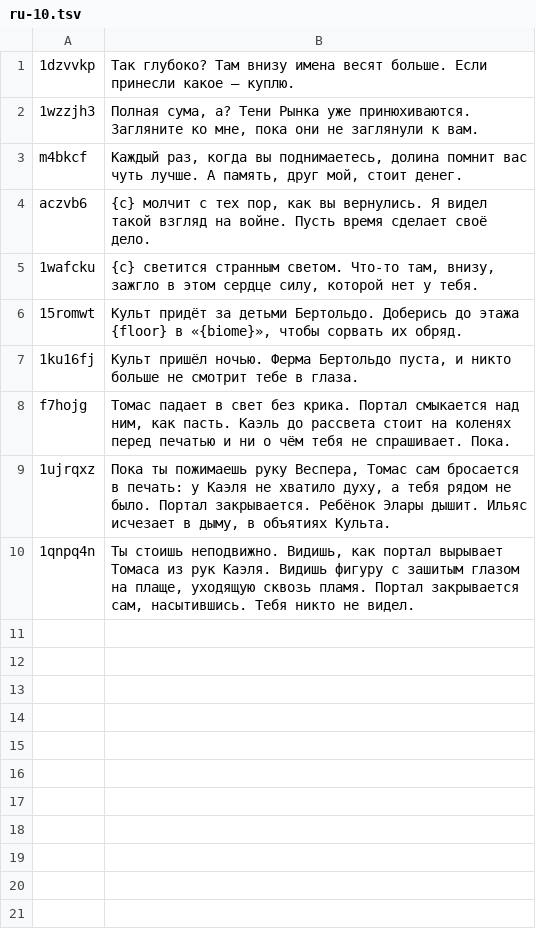
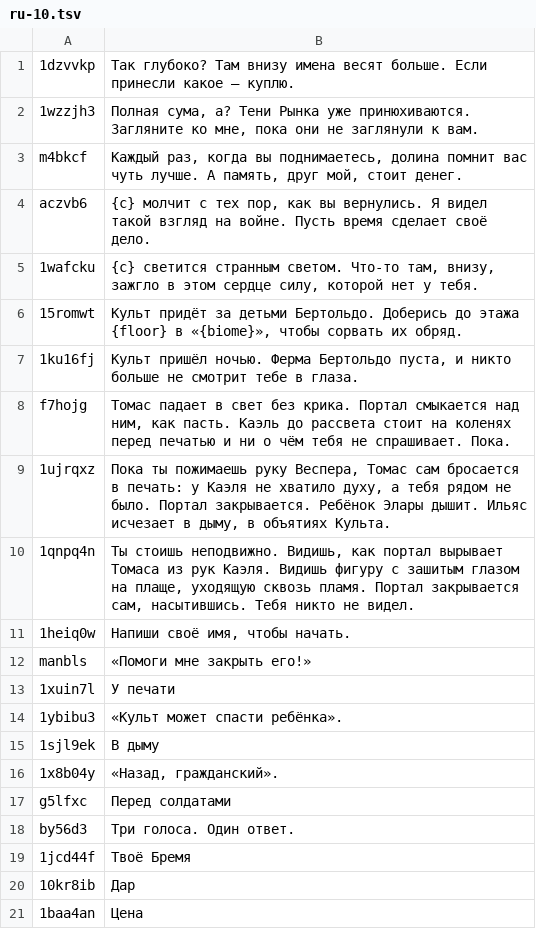
Before and after one commit to jordan3371jm/Krak-Le-Voci-Sepolte, a TSV file: rpg/i18n-src/ru-10.tsv, drawn as a sheet.

```diff
--- a/rpg/i18n-src/ru-10.tsv
+++ b/rpg/i18n-src/ru-10.tsv
@@ -10 +10,12 @@ f7hojg	Томас падает в свет без крика. Портал см
 1qnpq4n	Ты стоишь неподвижно. Видишь, как портал вырывает Томаса из рук Каэля. Видишь фигуру с зашитым глазом на плаще, уходящую сквозь пламя. Портал закрывается сам, насытившись. Тебя никто не видел.
+1heiq0w	Напиши своё имя, чтобы начать.
+manbls	«Помоги мне закрыть его!»
+1xuin7l	У печати
+1ybibu3	«Культ может спасти ребёнка».
+1sjl9ek	В дыму
+1x8b04y	«Назад, гражданский».
+g5lfxc	Перед солдатами
+by56d3	Три голоса. Один ответ.
+1jcd44f	Твоё Бремя
+10kr8ib	Дар
+1baa4an	Цена
```
Also changed, not shown: rpg/i18n-src/de-10.tsv, rpg/i18n-src/es-10.tsv, 25 other files.
